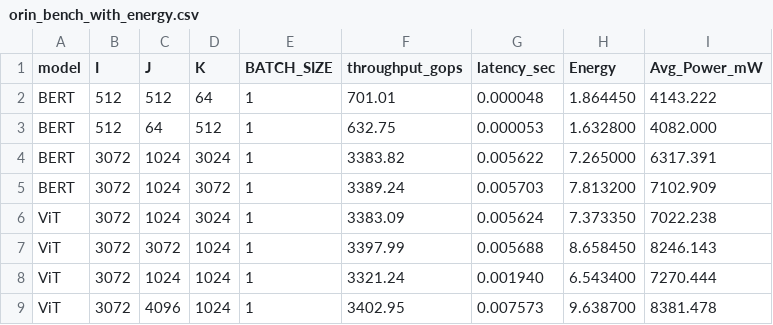
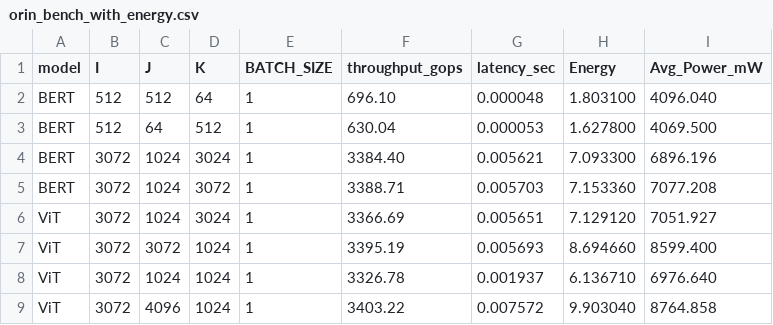
Before and after one commit to iloudaros/tegrapower, a CSV file: results/orin/orin_bench_with_energy.csv, drawn as a sheet; only a part is shown; the diff covers the shown part only.

Commit message:
new orin results after num_runs implementation

```diff
--- a/results/orin/orin_bench_with_energy.csv
+++ b/results/orin/orin_bench_with_energy.csv
@@ -1,9 +1,9 @@
 model,I,J,K,BATCH_SIZE,throughput_gops,latency_sec,Energy,Avg_Power_mW
-BERT,512,512,64,1,701.01,0.000048,1.864450,4143.222
-BERT,512,64,512,1,632.75,0.000053,1.632800,4082.000
-BERT,3072,1024,3024,1,3383.82,0.005622,7.265000,6317.391
-BERT,3072,1024,3072,1,3389.24,0.005703,7.813200,7102.909
-ViT,3072,1024,3024,1,3383.09,0.005624,7.373350,7022.238
-ViT,3072,3072,1024,1,3397.99,0.005688,8.658450,8246.143
-ViT,3072,1024,1024,1,3321.24,0.001940,6.543400,7270.444
-ViT,3072,4096,1024,1,3402.95,0.007573,9.638700,8381.478
+BERT,512,512,64,1,696.10,0.000048,1.803100,4096.040
+BERT,512,64,512,1,630.04,0.000053,1.627800,4069.500
+BERT,3072,1024,3024,1,3384.40,0.005621,7.093300,6896.196
+BERT,3072,1024,3072,1,3388.71,0.005703,7.153360,7077.208
+ViT,3072,1024,3024,1,3366.69,0.005651,7.129120,7051.927
+ViT,3072,3072,1024,1,3395.19,0.005693,8.694660,8599.400
+ViT,3072,1024,1024,1,3326.78,0.001937,6.136710,6976.640
+ViT,3072,4096,1024,1,3403.22,0.007572,9.903040,8764.858
```
Also changed, not shown: 60 edited cells elsewhere in this file.
